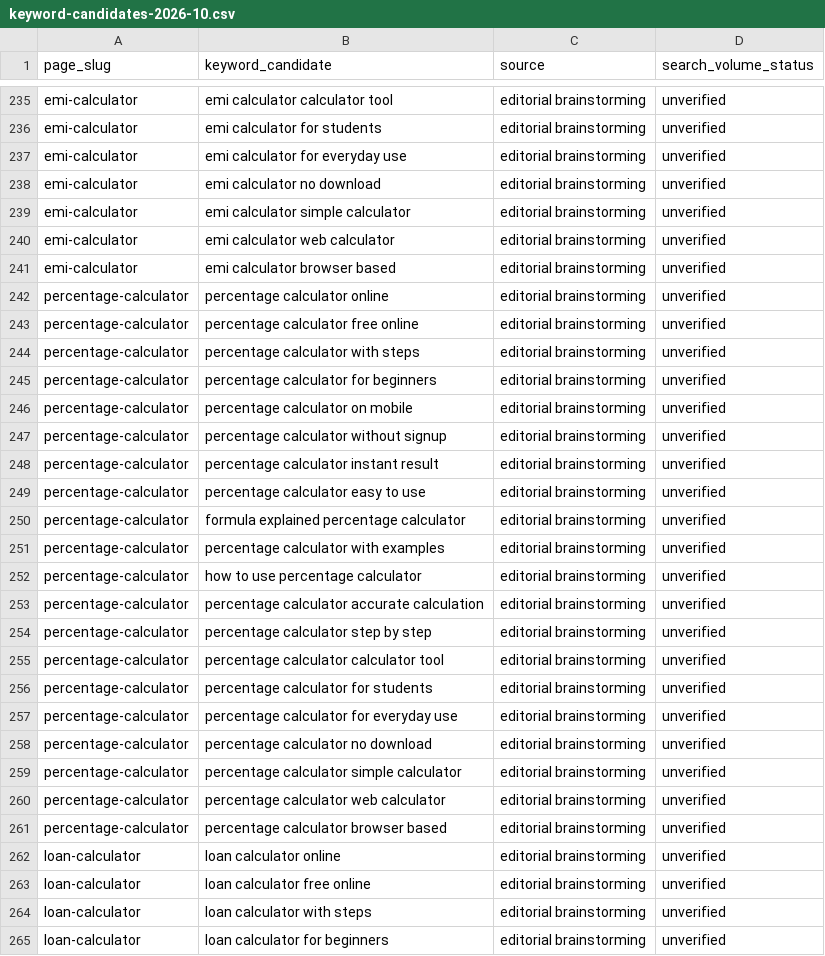
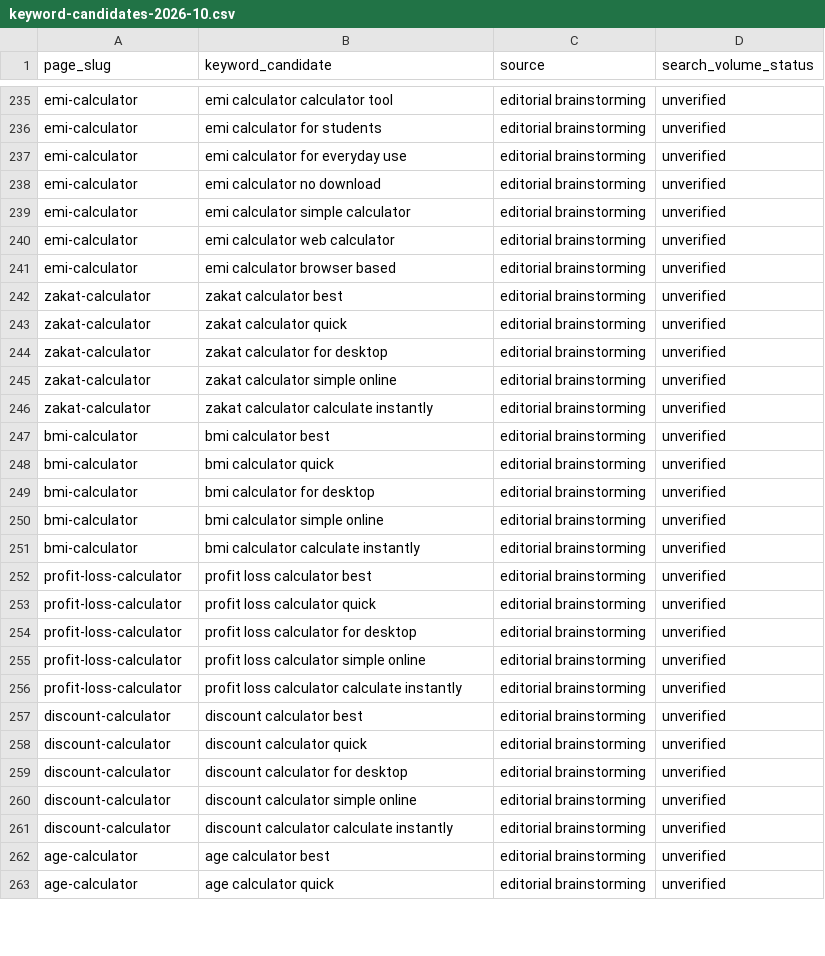
Before and after one commit to Beastmalik7424/calculatesallinone, a CSV file: research/keyword-candidates-2026-10.csv, drawn as a sheet; only a part is shown, gaps mark what is left out; the diff covers the shown part only.

Commit message:
Restrict all 300 keyword candidates to existing calculator pages

```diff
--- a/research/keyword-candidates-2026-10.csv
+++ b/research/keyword-candidates-2026-10.csv
@@ -241,25 +241,23 @@ page_slug,keyword_candidate,source,search_volume_status
 "emi-calculator","emi calculator browser based","editorial brainstorming","unverified"
-"percentage-calculator","percentage calculator online","editorial brainstorming","unverified"
-"percentage-calculator","percentage calculator free online","editorial brainstorming","unverified"
-"percentage-calculator","percentage calculator with steps","editorial brainstorming","unverified"
-"percentage-calculator","percentage calculator for beginners","editorial brainstorming","unverified"
-"percentage-calculator","percentage calculator on mobile","editorial brainstorming","unverified"
-"percentage-calculator","percentage calculator without signup","editorial brainstorming","unverified"
-"percentage-calculator","percentage calculator instant result","editorial brainstorming","unverified"
-"percentage-calculator","percentage calculator easy to use","editorial brainstorming","unverified"
-"percentage-calculator","formula explained percentage calculator","editorial brainstorming","unverified"
-"percentage-calculator","percentage calculator with examples","editorial brainstorming","unverified"
-"percentage-calculator","how to use percentage calculator","editorial brainstorming","unverified"
-"percentage-calculator","percentage calculator accurate calculation","editorial brainstorming","unverified"
-"percentage-calculator","percentage calculator step by step","editorial brainstorming","unverified"
-"percentage-calculator","percentage calculator calculator tool","editorial brainstorming","unverified"
-"percentage-calculator","percentage calculator for students","editorial brainstorming","unverified"
-"percentage-calculator","percentage calculator for everyday use","editorial brainstorming","unverified"
-"percentage-calculator","percentage calculator no download","editorial brainstorming","unverified"
-"percentage-calculator","percentage calculator simple calculator","editorial brainstorming","unverified"
-"percentage-calculator","percentage calculator web calculator","editorial brainstorming","unverified"
-"percentage-calculator","percentage calculator browser based","editorial brainstorming","unverified"
-"loan-calculator","loan calculator online","editorial brainstorming","unverified"
-"loan-calculator","loan calculator free online","editorial brainstorming","unverified"
-"loan-calculator","loan calculator with steps","editorial brainstorming","unverified"
-"loan-calculator","loan calculator for beginners","editorial brainstorming","unverified"
+"zakat-calculator","zakat calculator best","editorial brainstorming","unverified"
+"zakat-calculator","zakat calculator quick","editorial brainstorming","unverified"
+"zakat-calculator","zakat calculator for desktop","editorial brainstorming","unverified"
+"zakat-calculator","zakat calculator simple online","editorial brainstorming","unverified"
+"zakat-calculator","zakat calculator calculate instantly","editorial brainstorming","unverified"
+"bmi-calculator","bmi calculator best","editorial brainstorming","unverified"
+"bmi-calculator","bmi calculator quick","editorial brainstorming","unverified"
+"bmi-calculator","bmi calculator for desktop","editorial brainstorming","unverified"
+"bmi-calculator","bmi calculator simple online","editorial brainstorming","unverified"
+"bmi-calculator","bmi calculator calculate instantly","editorial brainstorming","unverified"
+"profit-loss-calculator","profit loss calculator best","editorial brainstorming","unverified"
+"profit-loss-calculator","profit loss calculator quick","editorial brainstorming","unverified"
+"profit-loss-calculator","profit loss calculator for desktop","editorial brainstorming","unverified"
+"profit-loss-calculator","profit loss calculator simple online","editorial brainstorming","unverified"
+"profit-loss-calculator","profit loss calculator calculate instantly","editorial brainstorming","unverified"
+"discount-calculator","discount calculator best","editorial brainstorming","unverified"
+"discount-calculator","discount calculator quick","editorial brainstorming","unverified"
+"discount-calculator","discount calculator for desktop","editorial brainstorming","unverified"
+"discount-calculator","discount calculator simple online","editorial brainstorming","unverified"
+"discount-calculator","discount calculator calculate instantly","editorial brainstorming","unverified"
+"age-calculator","age calculator best","editorial brainstorming","unverified"
+"age-calculator","age calculator quick","editorial brainstorming","unverified"
```
Also changed, not shown: 3 added rows, 1 removed row and 70 edited cells elsewhere in this file.
